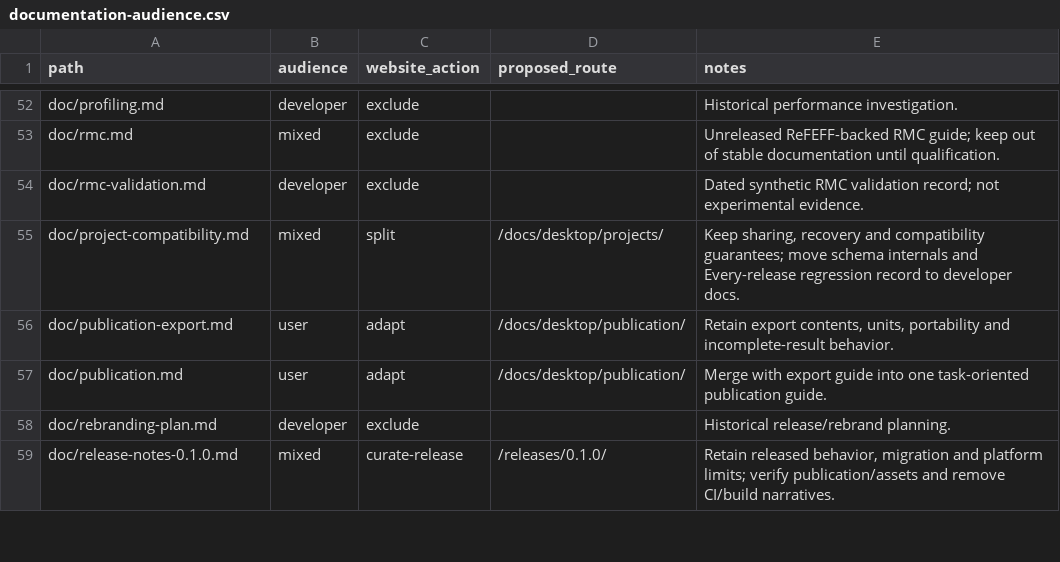
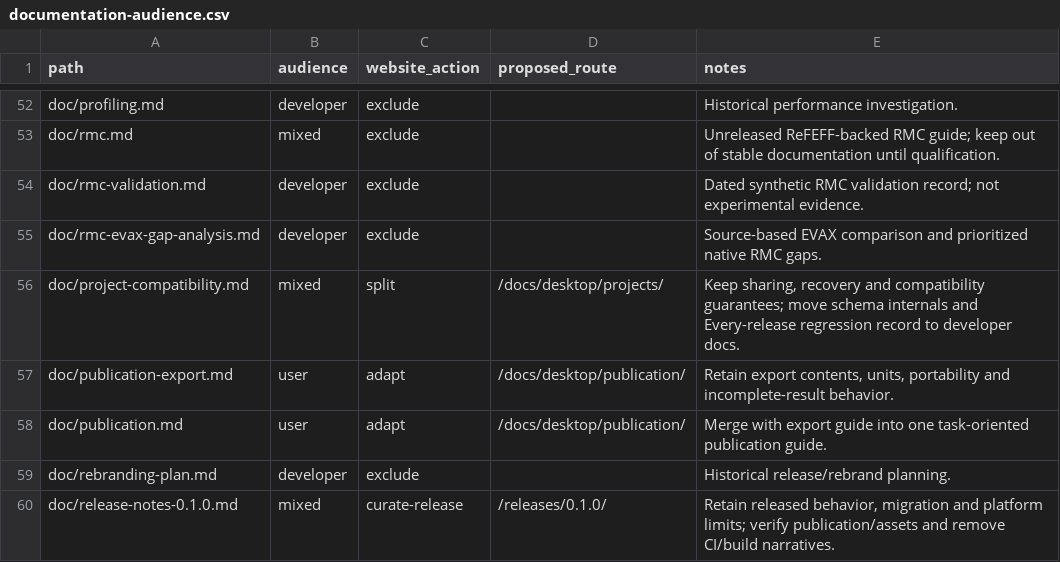
Before and after one commit to Ameyanagi/rexafs, a CSV file: doc/documentation-audience.csv, drawn as a sheet; only a part is shown, gaps mark what is left out; the diff names each change by its address in the sheet, - before the commit and + after, or states it on an @@ line.

Commit message:
docs(rmc): audit capability gaps against EVAX 6.16

```diff
--- a/doc/documentation-audience.csv
+++ b/doc/documentation-audience.csv
+row 55: doc/rmc-evax-gap-analysis.md | developer | exclude |  | Source-based EVAX comparison and prioritized native RMC gaps.
```
Also changed, not shown: 2 other files.
